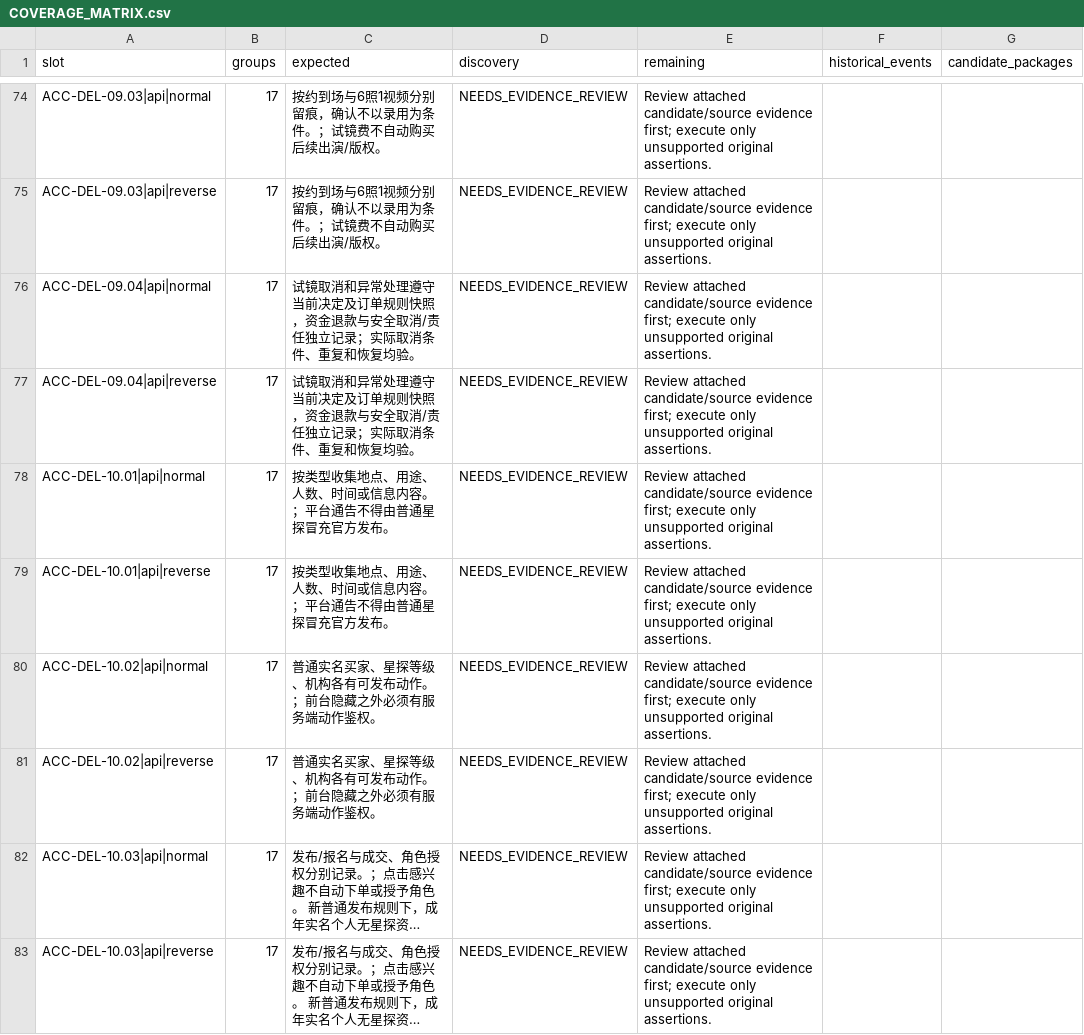
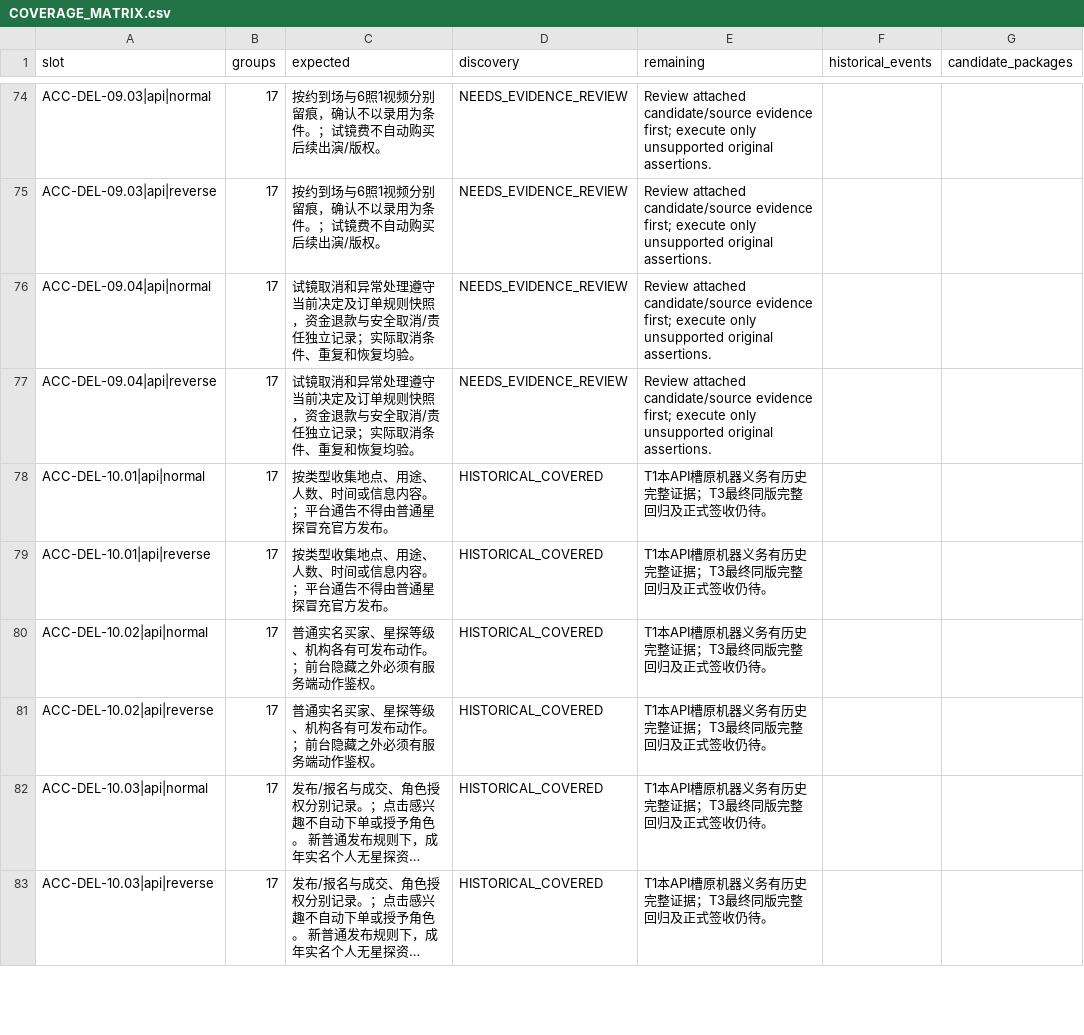
Before and after one commit to Bill-Billion/jingjing, a CSV file: docs/pm04/qa18/COVERAGE_MATRIX.csv, drawn as a sheet; only a part is shown, gaps mark what is left out; long unchanged cells end in …; the diff covers the shown part only; the diff names each change by its address in the sheet, - before the commit and + after, or states it on an @@ line.

Commit message:
test(qa18): audit original stock and notice evidence across 36 T1 API slots

```diff
--- a/docs/pm04/qa18/COVERAGE_MATRIX.csv
+++ b/docs/pm04/qa18/COVERAGE_MATRIX.csv
-D78:D83 (discovery): NEEDS_EVIDENCE_REVIEW
+D78:D83 (discovery): HISTORICAL_COVERED
-E78:E83 (remaining): Review attached candidate/source evidence first; execute only unsupported original assertions.
+E78:E83 (remaining): T1本API槽原机器义务有历史完整证据；T3最终同版完整回归及正式签收仍待。
```
Also changed, not shown: 60 edited cells elsewhere in this file, 42 other files.
